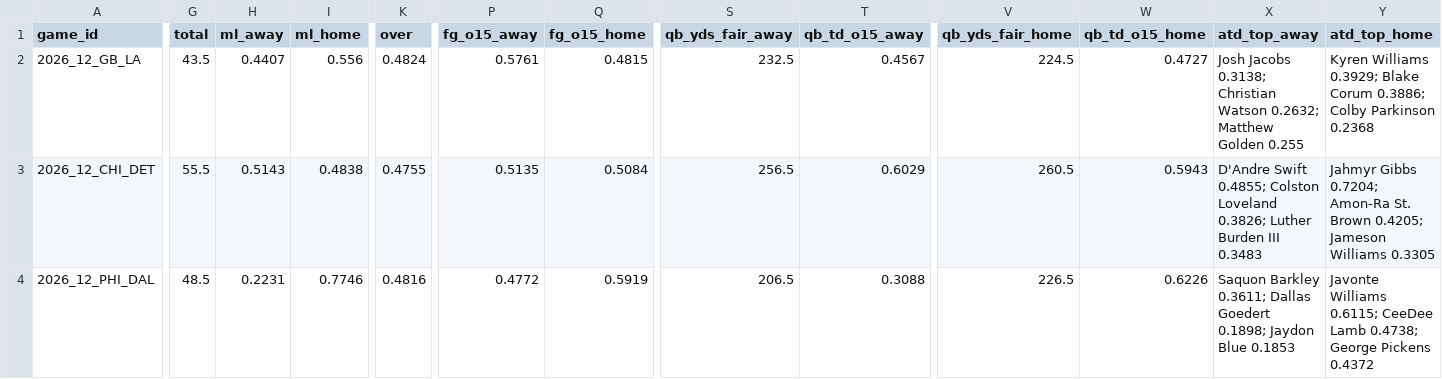
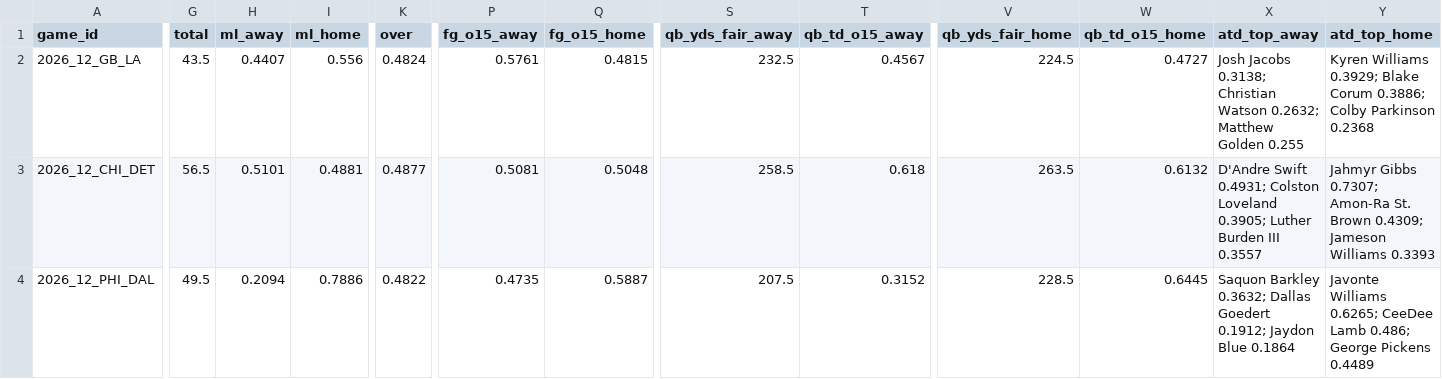
Before and after one commit to Moneyg604/nhl-early-goal, a CSV file: docs/nfl/weeks/2026-w12.csv, drawn as a sheet; only a part is shown, gaps mark what is left out; the diff covers the shown part only; the diff names each change by its address in the sheet, - before the commit and + after, or states it on an @@ line.

```diff
--- a/docs/nfl/weeks/2026-w12.csv
+++ b/docs/nfl/weeks/2026-w12.csv
-G3 (total): 55.5
+G3 (total): 56.5
-H3 (ml_away): 0.5143
+H3 (ml_away): 0.5101
-I3 (ml_home): 0.4838
+I3 (ml_home): 0.4881
-K3 (over): 0.4755
+K3 (over): 0.4877
-P3 (fg_o15_away): 0.5135
+P3 (fg_o15_away): 0.5081
-Q3 (fg_o15_home): 0.5084
+Q3 (fg_o15_home): 0.5048
-S3 (qb_yds_fair_away): 256.5
+S3 (qb_yds_fair_away): 258.5
-T3 (qb_td_o15_away): 0.6029
+T3 (qb_td_o15_away): 0.618
-V3 (qb_yds_fair_home): 260.5
+V3 (qb_yds_fair_home): 263.5
-W3 (qb_td_o15_home): 0.5943
+W3 (qb_td_o15_home): 0.6132
-X3 (atd_top_away): D'Andre Swift 0.4855; Colston Loveland 0.3826; Luther Burden III 0.3483
+X3 (atd_top_away): D'Andre Swift 0.4931; Colston Loveland 0.3905; Luther Burden III 0.3557
-Y3 (atd_top_home): Jahmyr Gibbs 0.7204; Amon-Ra St. Brown 0.4205; Jameson Williams 0.3305
+Y3 (atd_top_home): Jahmyr Gibbs 0.7307; Amon-Ra St. Brown 0.4309; Jameson Williams 0.3393
-G4 (total): 48.5
+G4 (total): 49.5
-H4 (ml_away): 0.2231
+H4 (ml_away): 0.2094
-I4 (ml_home): 0.7746
+I4 (ml_home): 0.7886
-K4 (over): 0.4816
+K4 (over): 0.4822
-P4 (fg_o15_away): 0.4772
+P4 (fg_o15_away): 0.4735
-Q4 (fg_o15_home): 0.5919
+Q4 (fg_o15_home): 0.5887
-S4 (qb_yds_fair_away): 206.5
+S4 (qb_yds_fair_away): 207.5
-T4 (qb_td_o15_away): 0.3088
+T4 (qb_td_o15_away): 0.3152
-V4 (qb_yds_fair_home): 226.5
+V4 (qb_yds_fair_home): 228.5
-W4 (qb_td_o15_home): 0.6226
+W4 (qb_td_o15_home): 0.6445
-X4 (atd_top_away): Saquon Barkley 0.3611; Dallas Goedert 0.1898; Jaydon Blue 0.1853
+X4 (atd_top_away): Saquon Barkley 0.3632; Dallas Goedert 0.1912; Jaydon Blue 0.1864
-Y4 (atd_top_home): Javonte Williams 0.6115; CeeDee Lamb 0.4738; George Pickens 0.4372
+Y4 (atd_top_home): Javonte Williams 0.6265; CeeDee Lamb 0.486; George Pickens 0.4489
```
Also changed, not shown: 81 edited cells elsewhere in this file, 17 other files.
